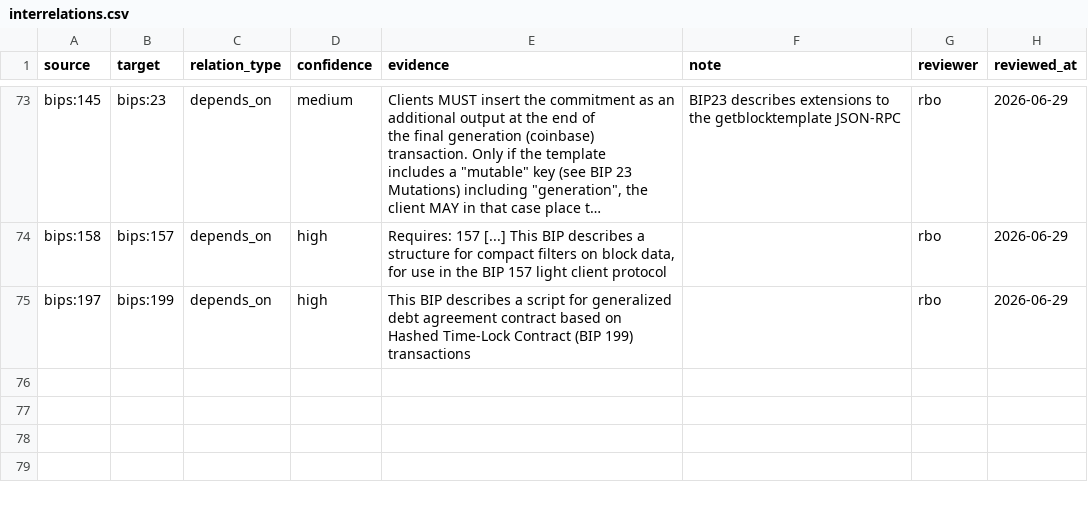
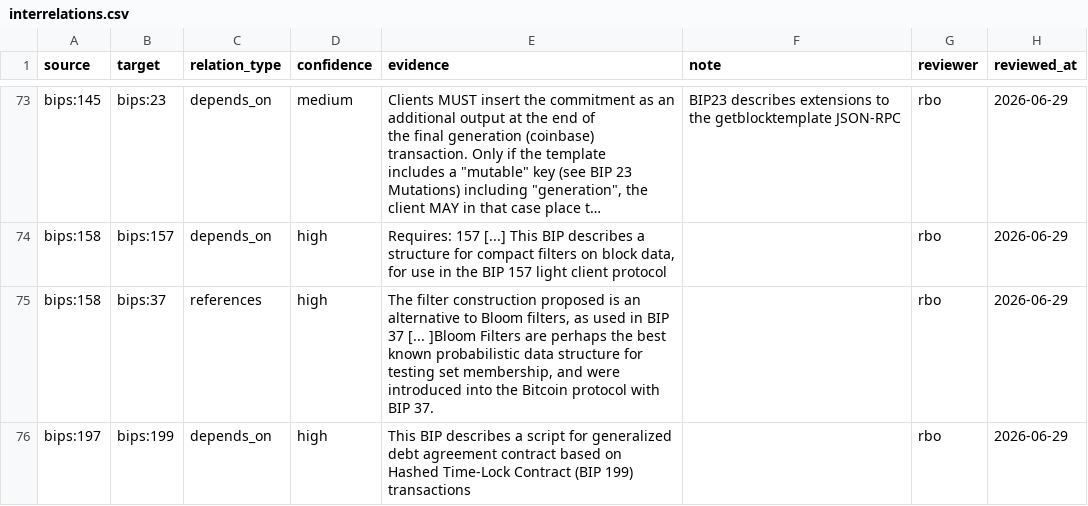
Before and after one commit to SEG-UNIBE/cdv-explorer, a CSV file: ip_data/bitcoin/ground_truth/interrelations.csv, drawn as a sheet; only a part is shown, gaps mark what is left out; long unchanged cells end in …; the diff names each change by its address in the sheet, - before the commit and + after, or states it on an @@ line.

```diff
--- a/ip_data/bitcoin/ground_truth/interrelations.csv
+++ b/ip_data/bitcoin/ground_truth/interrelations.csv
+row 75: bips:158 | bips:37 | references | high | The filter construction proposed is an alternative to Bloom filters, as used in BIP 37 [... ]Bloom Filters are perhaps the best known probabilistic data structure for testing set membership, and were introduced into the Bitcoin protocol with BIP 37. |  | rbo | 2026-06-29
```
Also changed, not shown: ip_data/bitcoin/_combined/bips+slips/03_analysis/2021-01-01/dependencies/network_data_dependency_edges.csv, ip_data/bitcoin/_combined/bips+slips/03_analysis/2026-03-16/dependencies/network_data_dependency_edges.csv, 37 other files.
